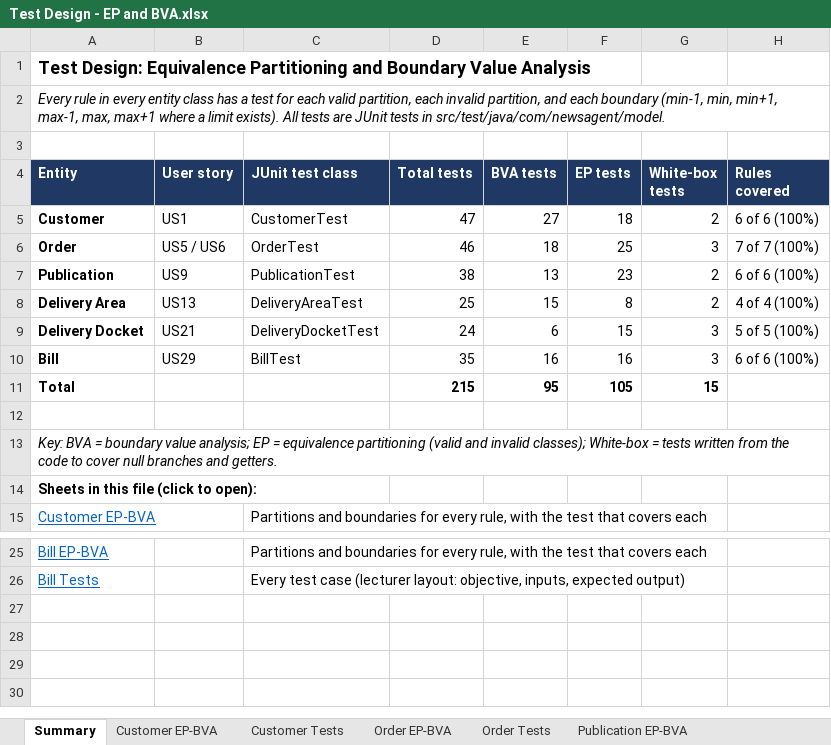
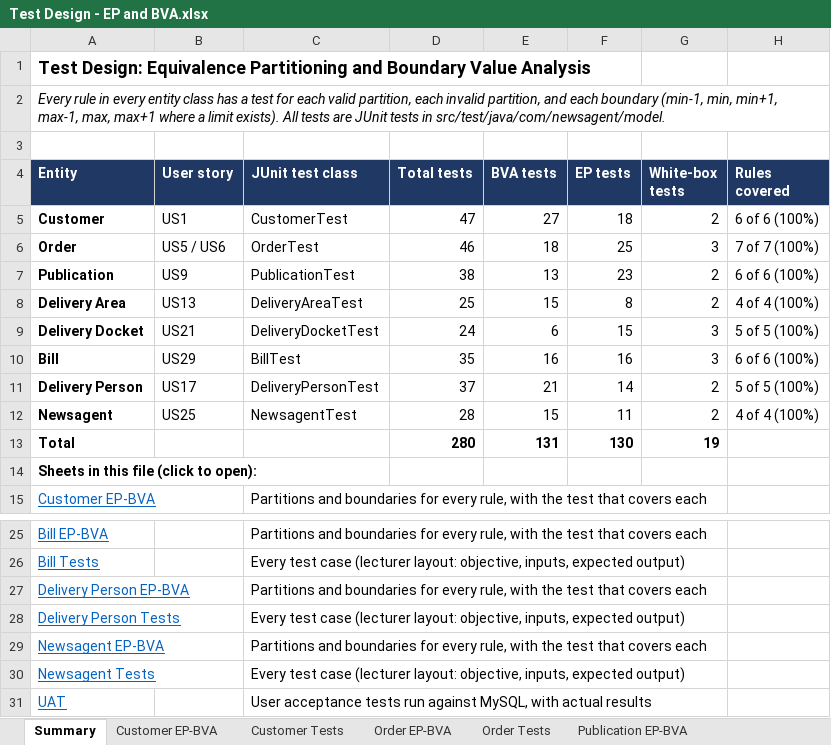
Before and after one commit to Aarush310/News_Project, an Excel workbook: docs/Test Design - EP and BVA.xlsx, sheet Summary, drawn as a sheet; only a part is shown, gaps mark what is left out; values as stored, in another font and other column widths than the file's, no borders; removed rows and columns are numbered as before the commit, all else as after; the diff names each change by its address in the sheet, - before the commit and + after, or states it on an @@ line.

Commit message:
Add 33 UAT tests with actual results, and Delivery Person and Newsagent to the test design
- docs/Test Design - EP and BVA.xlsx: UAT sheet (33 tests run through MasterCLI
  against MySQL, all pass) and EP-BVA/Tests sheets for the two new entities
- README and SDLC justification: 280 JUnit tests, 8 entities, new menu options

```diff
--- a/docs/Test Design - EP and BVA.xlsx (sheet Summary)
+++ b/docs/Test Design - EP and BVA.xlsx (sheet Summary)
+row 11: Delivery Person | US17 | DeliveryPersonTest | 37 | 21 | 14 | 2 | 5 of 5 (100%)
+row 12: Newsagent | US25 | NewsagentTest | 28 | 15 | 11 | 2 | 4 of 4 (100%)
-D13 (Total tests): 215
+D13 (Total tests): 280
-E13 (BVA tests): 95
+E13 (BVA tests): 131
-F13 (EP tests): 105
+F13 (EP tests): 130
-G13 (White-box tests): 15
+G13 (White-box tests): 19
-row 12: (empty)
-row 13: Key: BVA = boundary value analysis; EP = equivalence partitioning (valid and invalid classes); White-box = tests written from the code to cover null branches and getters.
+row 27: Delivery Person EP-BVA |  | Partitions and boundaries for every rule, with the test that covers each
+row 28: Delivery Person Tests |  | Every test case (lecturer layout: objective, inputs, expected output)
+row 29: Newsagent EP-BVA |  | Partitions and boundaries for every rule, with the test that covers each
+row 30: Newsagent Tests |  | Every test case (lecturer layout: objective, inputs, expected output)
+row 31: UAT |  | User acceptance tests run against MySQL, with actual results
```
Also changed, not shown: other sheet tabs, 2 other files.
